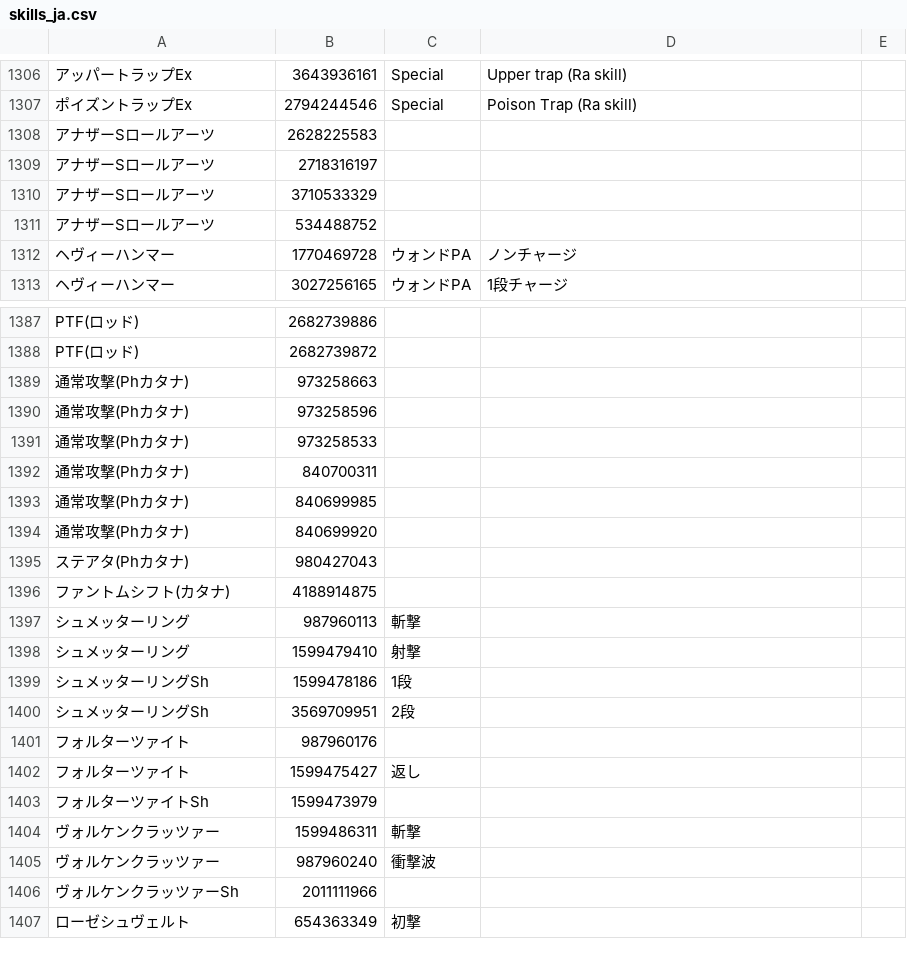
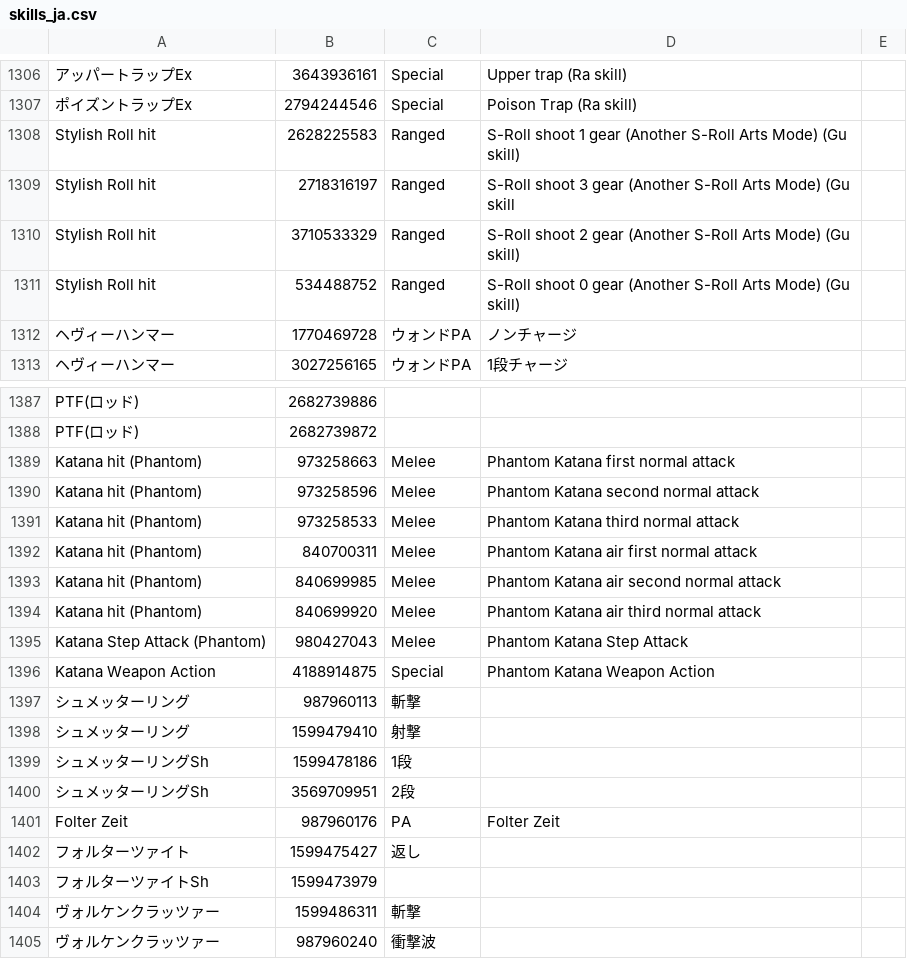
Before and after one commit to WilsonLTL/wilsonltl.github.io, a CSV file: img/skills_ja.csv, drawn as a sheet; only a part is shown, gaps mark what is left out; the shorter side is filled out with more unchanged rows; the diff covers the shown part only; the diff names each change by its address in the sheet, - before the commit and + after, or states it on an @@ line.

Commit message:
modify:skill_ja.csv

```diff
--- a/img/skills_ja.csv
+++ b/img/skills_ja.csv
-A1308:A1311: アナザーSロールアーツ
+A1308:A1311: Stylish Roll hit
-C1308:C1311: (empty)
+C1308:C1311: Ranged
-D1308: (empty)
+D1308: S-Roll shoot 1 gear (Another S-Roll Arts Mode) (Gu skill)
-D1309: (empty)
+D1309: S-Roll shoot 3 gear (Another S-Roll Arts Mode) (Gu skill
-D1310: (empty)
+D1310: S-Roll shoot 2 gear (Another S-Roll Arts Mode) (Gu skill)
-D1311: (empty)
+D1311: S-Roll shoot 0 gear (Another S-Roll Arts Mode) (Gu skill)
-A1389:A1394: 通常攻撃(Phカタナ)
+A1389:A1394: Katana hit (Phantom)
-C1389:C1395: (empty)
+C1389:C1395: Melee
-D1389: (empty)
+D1389: Phantom Katana first normal attack
-D1390: (empty)
+D1390: Phantom Katana second normal attack
-D1391: (empty)
+D1391: Phantom Katana third normal attack
-D1392: (empty)
+D1392: Phantom Katana air first normal attack
-D1393: (empty)
+D1393: Phantom Katana air second normal attack
-D1394: (empty)
+D1394: Phantom Katana air third normal attack
-A1395: ステアタ(Phカタナ)
+A1395: Katana Step Attack (Phantom)
-D1395: (empty)
+D1395: Phantom Katana Step Attack
-A1396: ファントムシフト(カタナ)
+A1396: Katana Weapon Action
-C1396: (empty)
+C1396: Special
-D1396: (empty)
+D1396: Phantom Katana Weapon Action
-A1401: フォルターツァイト
+A1401: Folter Zeit
-C1401: (empty)
+C1401: PA
-D1401: (empty)
+D1401: Folter Zeit
```
Also changed, not shown: 9 edited cells elsewhere in this file, 1 other file.
